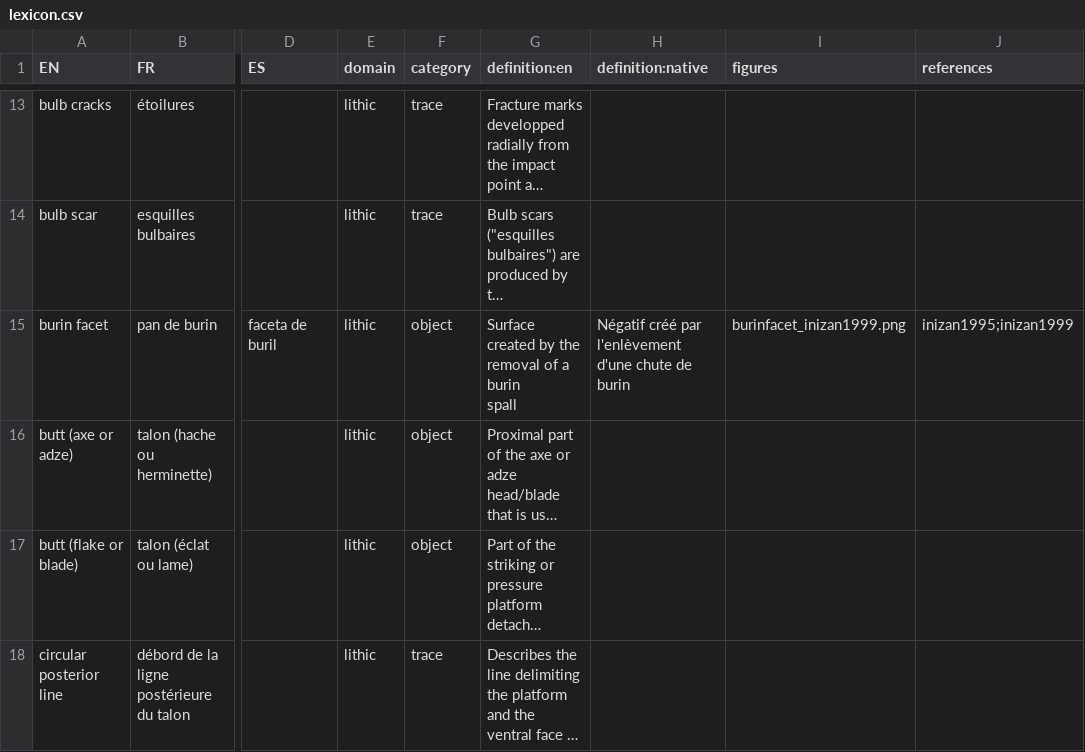
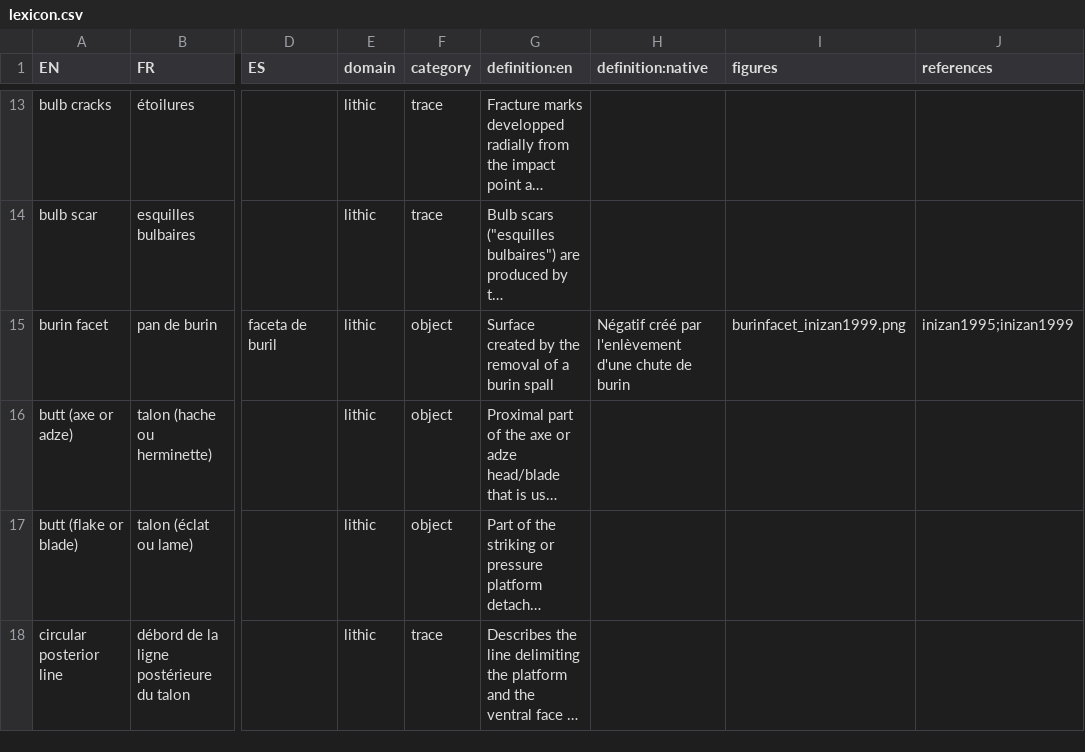
Before and after one commit to tupuni/lexicon, a CSV file: lexicon.csv, drawn as a sheet; only a part is shown, gaps mark what is left out; long unchanged cells end in …; ↵ is a line break in a cell; the diff names each change by its address in the sheet, - before the commit and + after, or states it on an @@ line.

Commit message:
adding quotes

```diff
--- a/lexicon.csv
+++ b/lexicon.csv
-G15 (definition:en): …burin ↵ spall
+G15 (definition:en): …burin spall
```
